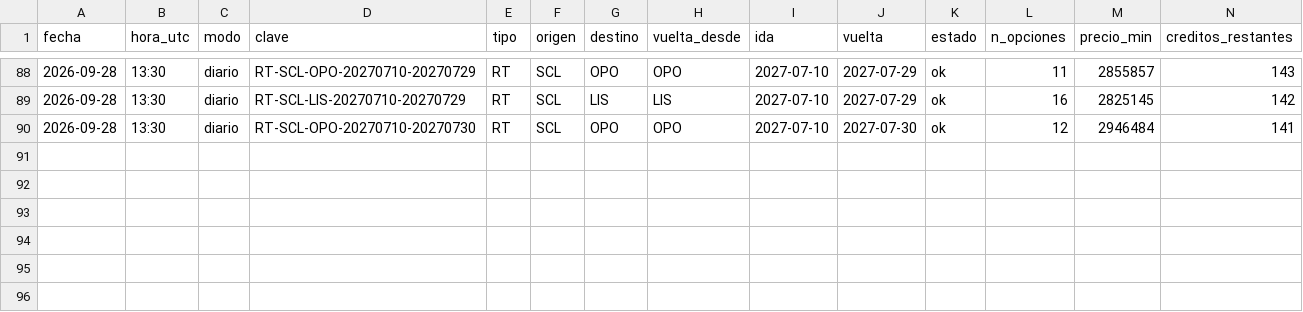
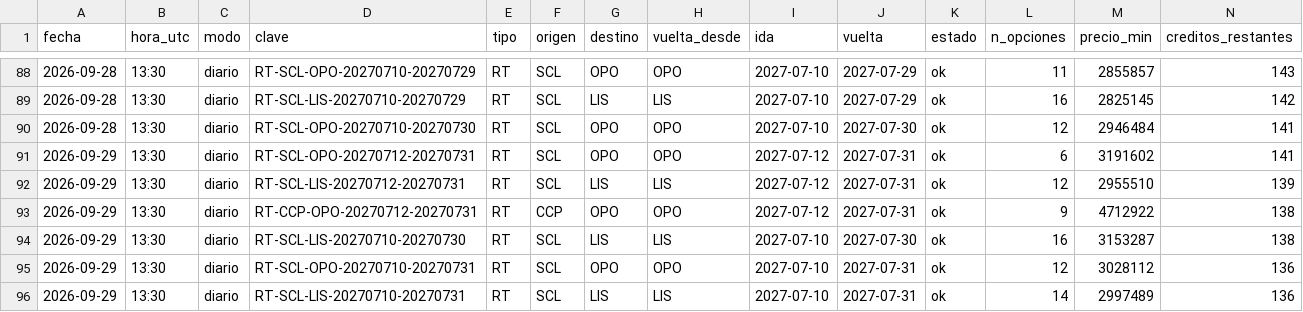
Before and after one commit to romedinag-tech/lisboa, a CSV file: data/consultas.csv, drawn as a sheet; only a part is shown, gaps mark what is left out; rows hold the shown columns only; the diff names each change by its address in the sheet, - before the commit and + after, or states it on an @@ line.

```diff
--- a/data/consultas.csv
+++ b/data/consultas.csv
+row 91: 2026-09-29 | 13:30 | diario | RT-SCL-OPO-20270712-20270731 | RT | SCL | OPO | OPO | 2027-07-12 | 2027-07-31 | ok | 6 | 3191602 | 141
+row 92: 2026-09-29 | 13:30 | diario | RT-SCL-LIS-20270712-20270731 | RT | SCL | LIS | LIS | 2027-07-12 | 2027-07-31 | ok | 12 | 2955510 | 139
+row 93: 2026-09-29 | 13:30 | diario | RT-CCP-OPO-20270712-20270731 | RT | CCP | OPO | OPO | 2027-07-12 | 2027-07-31 | ok | 9 | 4712922 | 138
+row 94: 2026-09-29 | 13:30 | diario | RT-SCL-LIS-20270710-20270730 | RT | SCL | LIS | LIS | 2027-07-10 | 2027-07-30 | ok | 16 | 3153287 | 138
+row 95: 2026-09-29 | 13:30 | diario | RT-SCL-OPO-20270710-20270731 | RT | SCL | OPO | OPO | 2027-07-10 | 2027-07-31 | ok | 12 | 3028112 | 136
+row 96: 2026-09-29 | 13:30 | diario | RT-SCL-LIS-20270710-20270731 | RT | SCL | LIS | LIS | 2027-07-10 | 2027-07-31 | ok | 14 | 2997489 | 136
```
Also changed, not shown: data/insights.csv, 8 other files.
